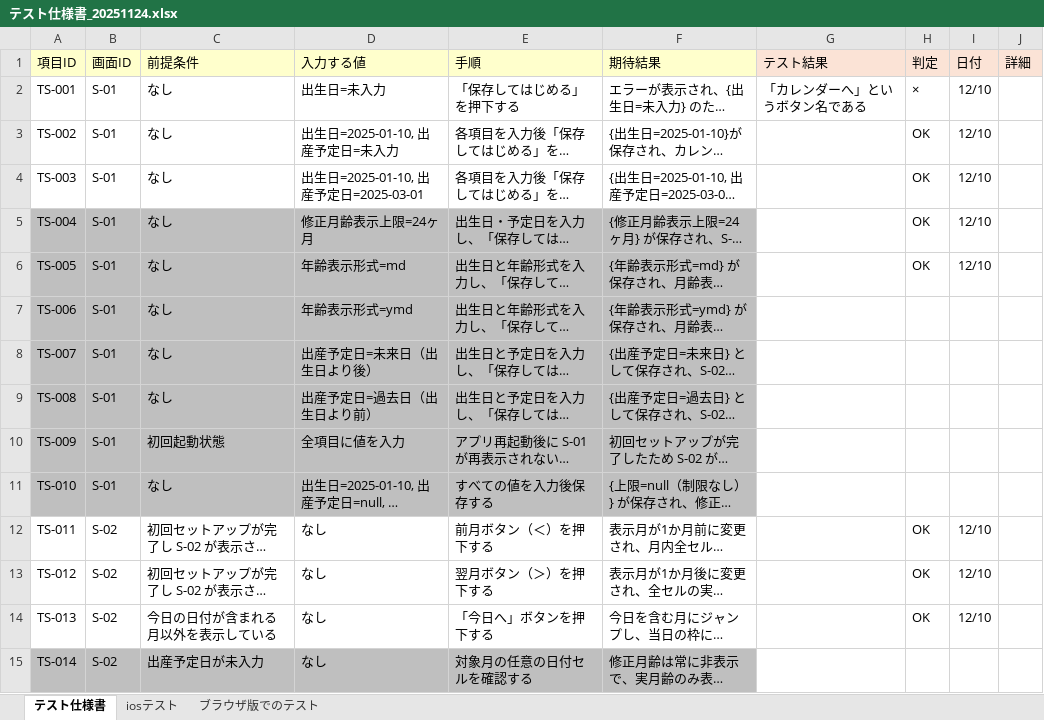
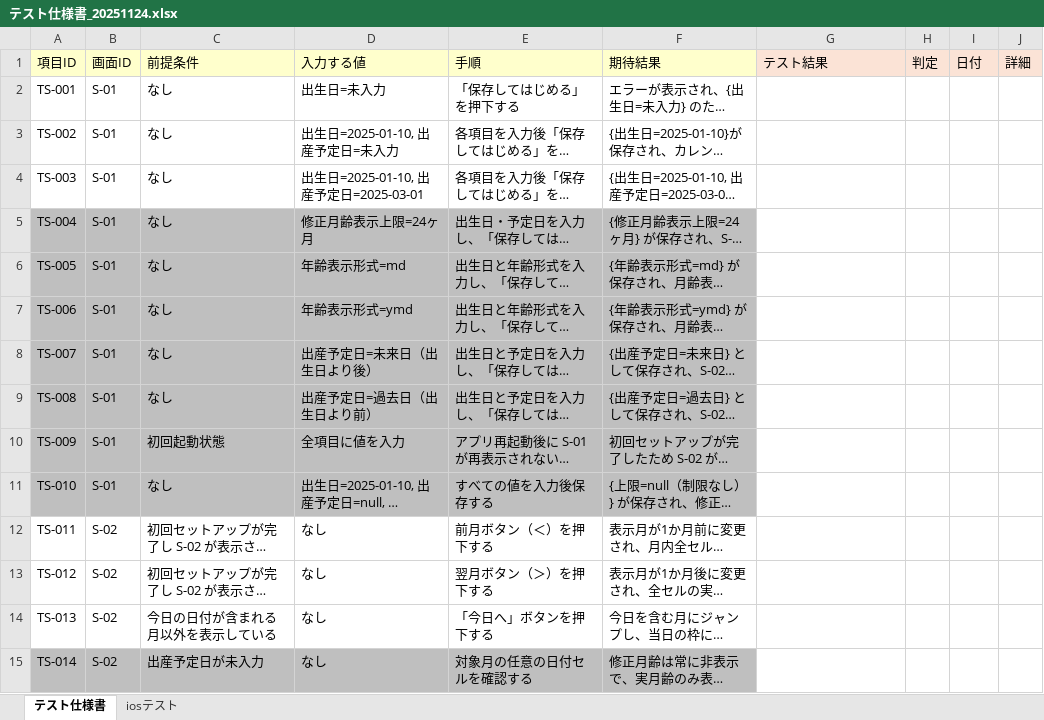
Before and after one commit to tsuku723/little-baby-calendar, an Excel workbook: docs/テスト仕様書_20251124.xlsx, sheet テスト仕様書, drawn as a sheet; only a part is shown; long unchanged cells end in …; values as stored, in another font and other column widths than the file's, no borders; the diff names each change by its address in the sheet, - before the commit and + after, or states it on an @@ line.

```diff
--- a/docs/テスト仕様書_20251124.xlsx (sheet テスト仕様書)
+++ b/docs/テスト仕様書_20251124.xlsx (sheet テスト仕様書)
-sheet tab: ブラウザ版でのテスト
-G2 (テスト結果): 「カレンダーへ」というボタン名である
+G2 (テスト結果): (empty)
-H2 (判定): ×
+H2 (判定): (empty)
-I2:I6 (日付): 12/10
+I2:I6 (日付): (empty)
-H3:H6 (判定): OK
+H3:H6 (判定): (empty)
-H12:H14 (判定): OK
+H12:H14 (判定): (empty)
-I12:I14 (日付): 12/10
+I12:I14 (日付): (empty)
```
Also changed, not shown: 5 other files.
